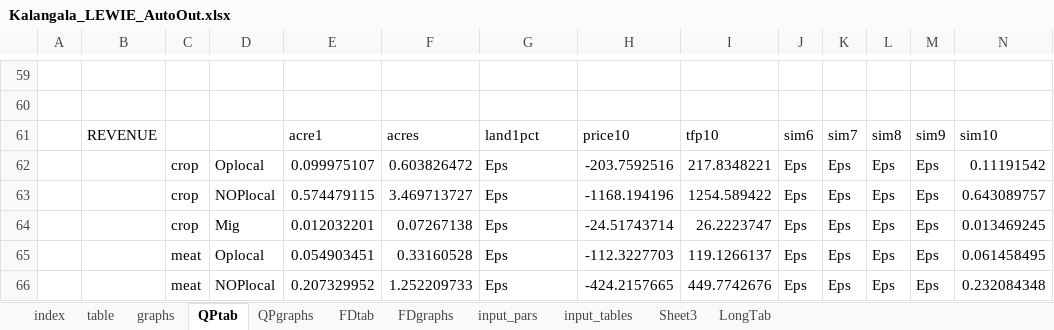
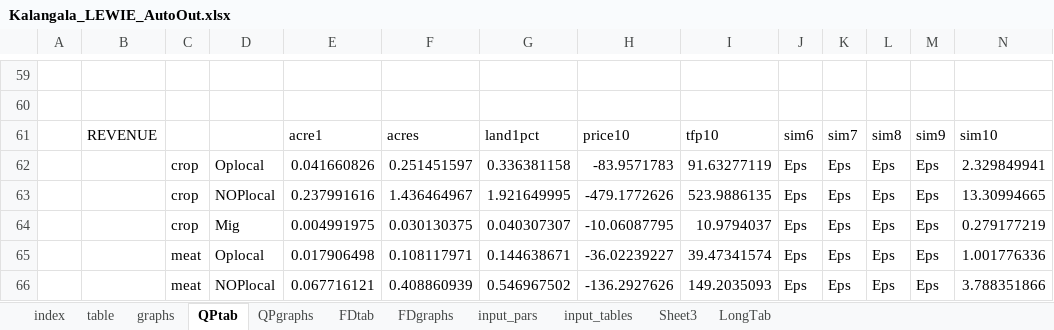
Before and after one commit to mfilipski/OilPalmLEWIE, an Excel workbook: Kalangala_LEWIE_AutoOut.xlsx, sheet QPtab, drawn as a sheet; only a part is shown, gaps mark what is left out; values as stored, in another font and other column widths than the file's, no borders; conditional formats not drawn; the diff covers the shown part only; the diff names each change by its address in the sheet, - before the commit and + after, or states it on an @@ line.

```diff
--- a/Kalangala_LEWIE_AutoOut.xlsx (sheet QPtab)
+++ b/Kalangala_LEWIE_AutoOut.xlsx (sheet QPtab)
-E62: 0.099975107
+E62: 0.041660826
-F62: 0.603826472
+F62: 0.251451597
-G62: Eps
+G62: 0.336381158
-H62: -203.7592516
+H62: -83.9571783
-I62: 217.8348221
+I62: 91.63277119
-N62: 0.11191542
+N62: 2.329849941
-E63: 0.574479115
+E63: 0.237991616
-F63: 3.469713727
+F63: 1.436464967
-G63: Eps
+G63: 1.921649995
-H63: -1168.194196
+H63: -479.1772626
-I63: 1254.589422
+I63: 523.9886135
-N63: 0.643089757
+N63: 13.30994665
-E64: 0.012032201
+E64: 0.004991975
-F64: 0.07267138
+F64: 0.030130375
-G64: Eps
+G64: 0.040307307
-H64: -24.51743714
+H64: -10.06087795
-I64: 26.2223747
+I64: 10.9794037
-N64: 0.013469245
+N64: 0.279177219
-E65: 0.054903451
+E65: 0.017906498
-F65: 0.33160528
+F65: 0.108117971
-G65: Eps
+G65: 0.144638671
-H65: -112.3227703
+H65: -36.02239227
-I65: 119.1266137
+I65: 39.47341574
-N65: 0.061458495
+N65: 1.001776336
-E66: 0.207329952
+E66: 0.067716121
-F66: 1.252209733
+F66: 0.408860939
-G66: Eps
+G66: 0.546967502
-H66: -424.2157665
+H66: -136.2927626
-I66: 449.7742676
+I66: 149.2035093
-N66: 0.232084348
+N66: 3.788351866
```
Also changed, not shown: 370 edited cells elsewhere in this sheet, sheet QPgraphs, sheet FDtab, sheet graphs, sheet FDgraphs, sheet table, sheet LongTab, formulas that keep their value, charts or pictures, AutoSAM_Kalangala.xlsx, Kalangala_LEWIE_SimDashboard.xlsx, 6 other files.
